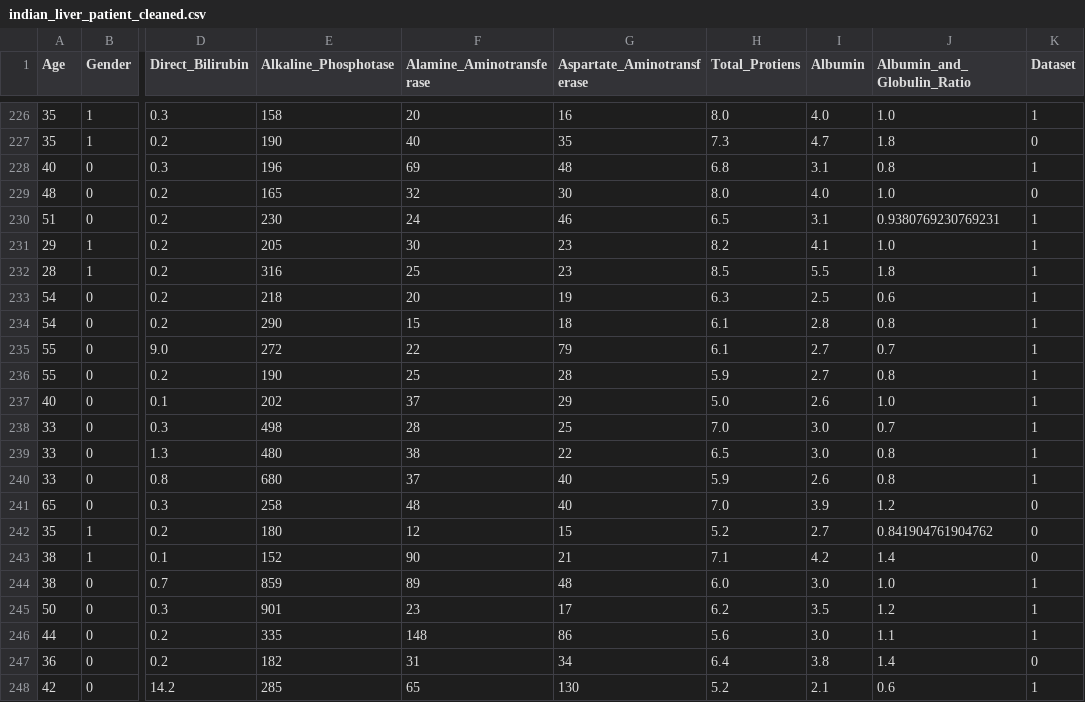
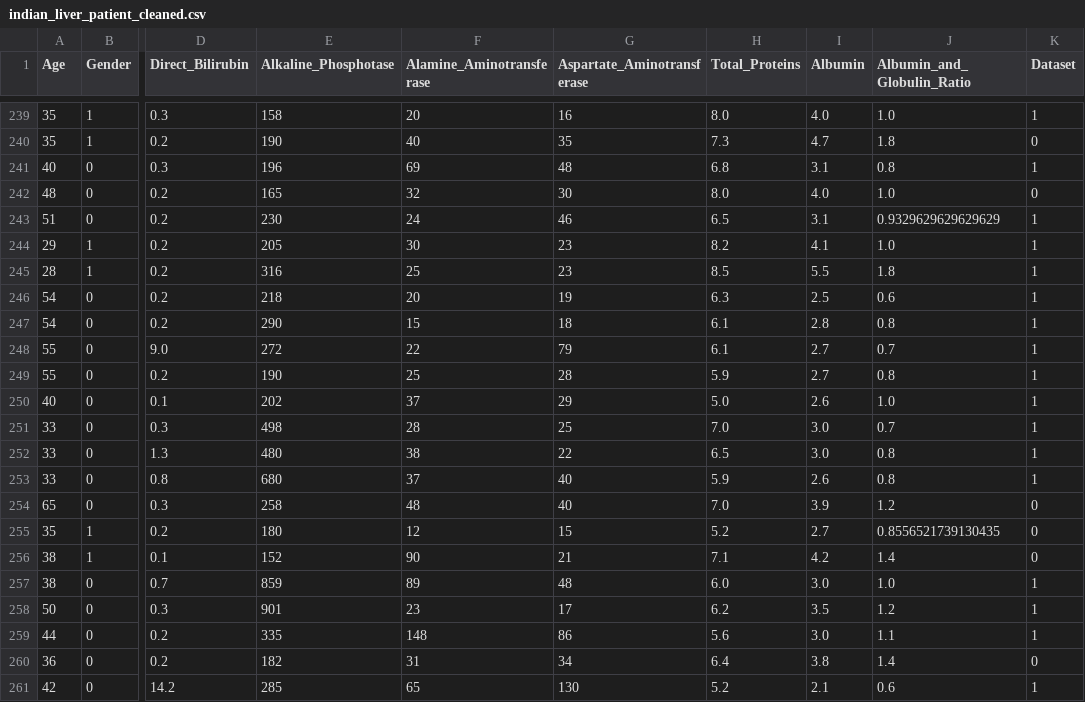
Before and after one commit to gitenx/finalproject_JCDS6, a CSV file: data/indian_liver_patient_cleaned.csv, drawn as a sheet; only a part is shown, gaps mark what is left out; addresses are those after the commit; the diff covers the shown part only; the diff names each change by its address in the sheet, - before the commit and + after, or states it on an @@ line.

```diff
--- a/data/indian_liver_patient_cleaned.csv
+++ b/data/indian_liver_patient_cleaned.csv
-H1: Total_Protiens
+H1: Total_Proteins
-J243 (Albumin_and_Globulin_Ratio): 0.9380769230769231
+J243 (Albumin_and_Globulin_Ratio): 0.9329629629629629
-J255 (Albumin_and_Globulin_Ratio): 0.841904761904762
+J255 (Albumin_and_Globulin_Ratio): 0.8556521739130435
```
Also changed, not shown: 13 added rows elsewhere in this file, 5 other files.
